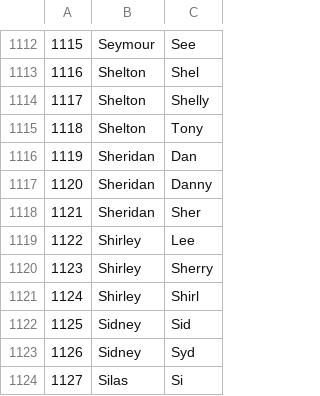
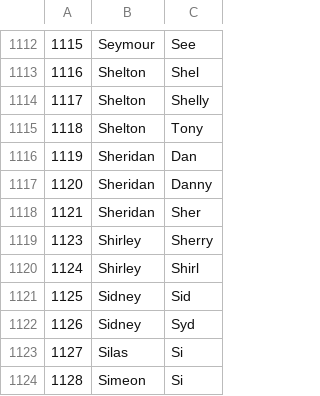
Before and after one commit to apbendi/monikers, a CSV file: lib/data/monikers_list.csv, drawn as a sheet; only a part is shown, gaps mark what is left out; the shorter side is filled out with more unchanged rows.

Commit message:
Disassociate Shirley / Lee

```diff
--- a/lib/data/monikers_list.csv
+++ b/lib/data/monikers_list.csv
@@ -1118,3 +1118,2 @@
 1121, Sheridan, Sher
-1122, Shirley, Lee
 1123, Shirley, Sherry
```
Also changed, not shown: 1 other file.
